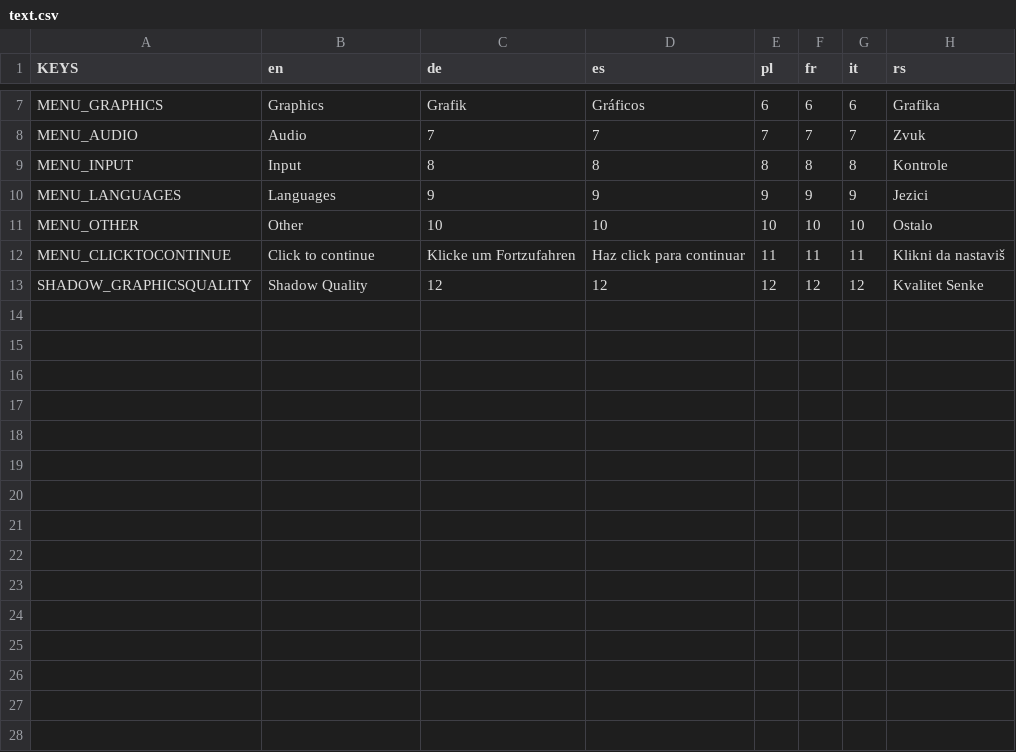
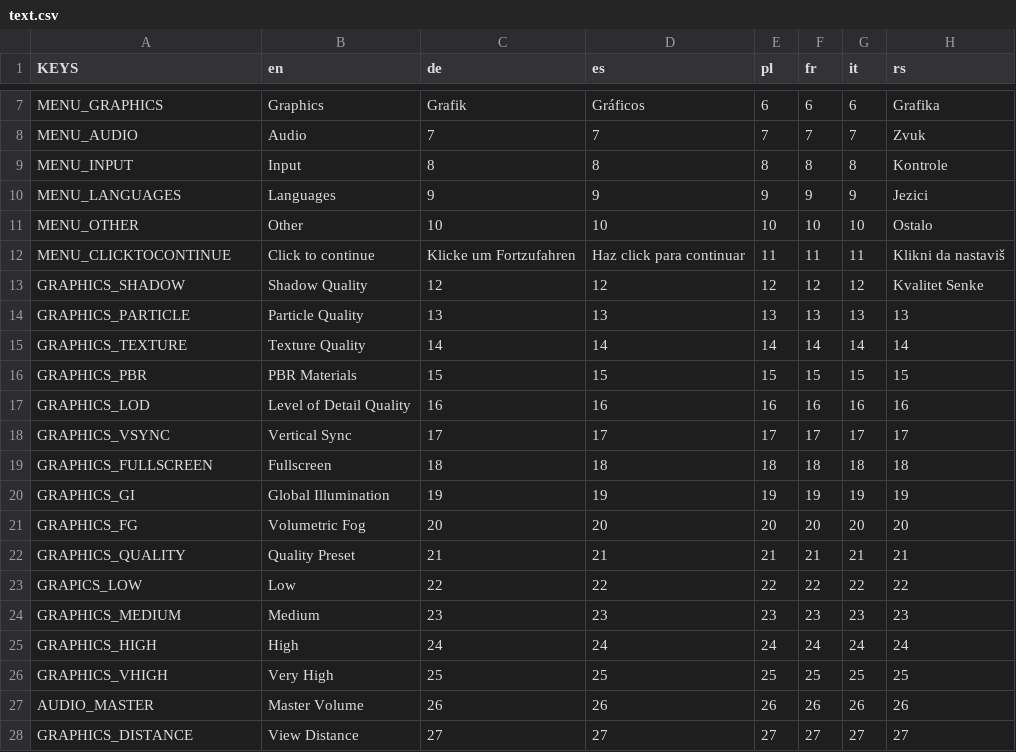
Before and after one commit to Infiland/MonophobiaEchoes-translations, a CSV file: text.csv, drawn as a sheet; only a part is shown, gaps mark what is left out.

Commit message:
Added graphics translations

```diff
--- a/text.csv
+++ b/text.csv
@@ -12,2 +12,17 @@ MENU_OTHER;Other;10;10;10;10;10;Ostalo
 MENU_CLICKTOCONTINUE;Click to continue;Klicke um Fortzufahren;Haz click para continuar;11;11;11;Klikni da nastaviš
-SHADOW_GRAPHICSQUALITY;Shadow Quality;12;12;12;12;12;Kvalitet Senke
+GRAPHICS_SHADOW;Shadow Quality;12;12;12;12;12;Kvalitet Senke
+GRAPHICS_PARTICLE;Particle Quality;13;13;13;13;13;13
+GRAPHICS_TEXTURE;Texture Quality;14;14;14;14;14;14
+GRAPHICS_PBR;PBR Materials;15;15;15;15;15;15
+GRAPHICS_LOD;Level of Detail Quality;16;16;16;16;16;16
+GRAPHICS_VSYNC;Vertical Sync;17;17;17;17;17;17
+GRAPHICS_FULLSCREEN;Fullscreen;18;18;18;18;18;18
+GRAPHICS_GI;Global Illumination;19;19;19;19;19;19
+GRAPHICS_FG;Volumetric Fog;20;20;20;20;20;20
+GRAPHICS_QUALITY;Quality Preset;21;21;21;21;21;21
+GRAPICS_LOW;Low;22;22;22;22;22;22
+GRAPHICS_MEDIUM;Medium;23;23;23;23;23;23
+GRAPHICS_HIGH;High;24;24;24;24;24;24
+GRAPHICS_VHIGH;Very High;25;25;25;25;25;25
+AUDIO_MASTER;Master Volume;26;26;26;26;26;26
+GRAPHICS_DISTANCE;View Distance;27;27;27;27;27;27
```
